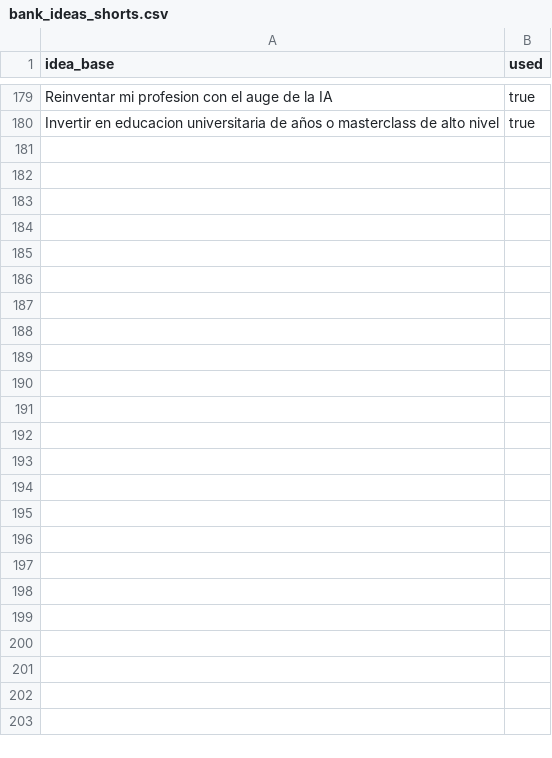
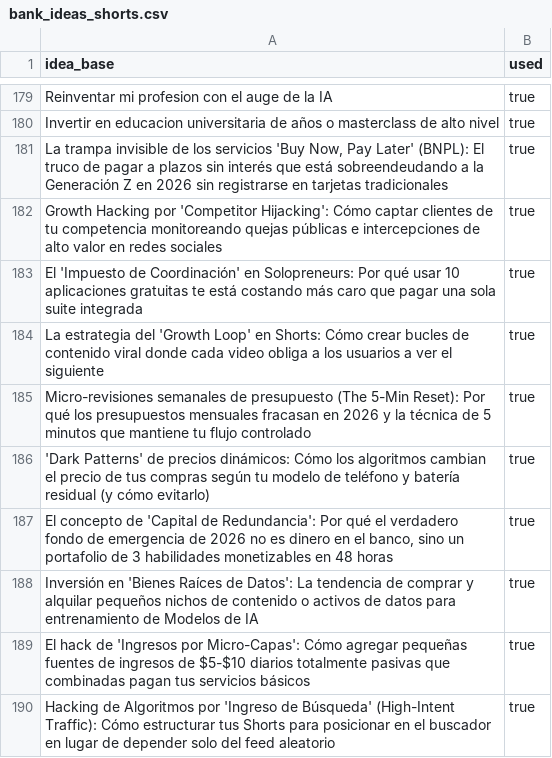
Before and after one commit to JeremyAyza/ai-content-automation-engine, a CSV file: resources/bank_ideas_shorts.csv, drawn as a sheet; only a part is shown, gaps mark what is left out; the diff names each change by its address in the sheet, - before the commit and + after, or states it on an @@ line.

Commit message:
feat: implement automated image generation using Playwright extension and add Codigo Capital channel pipeline configuration

```diff
--- a/resources/bank_ideas_shorts.csv
+++ b/resources/bank_ideas_shorts.csv
+row 181: La trampa invisible de los servicios 'Buy Now, Pay Later' (BNPL): El truco de pagar a plazos sin interés que está sobreendeudando a la Generación Z en 2026 sin registrarse en tarjetas tradicionales | true
+row 182: Growth Hacking por 'Competitor Hijacking': Cómo captar clientes de tu competencia monitoreando quejas públicas e intercepciones de alto valor en redes sociales | true
+row 183: El 'Impuesto de Coordinación' en Solopreneurs: Por qué usar 10 aplicaciones gratuitas te está costando más caro que pagar una sola suite integrada | true
+row 184: La estrategia del 'Growth Loop' en Shorts: Cómo crear bucles de contenido viral donde cada video obliga a los usuarios a ver el siguiente | true
+row 185: Micro-revisiones semanales de presupuesto (The 5-Min Reset): Por qué los presupuestos mensuales fracasan en 2026 y la técnica de 5 minutos que mantiene tu flujo controlado | true
+row 186: 'Dark Patterns' de precios dinámicos: Cómo los algoritmos cambian el precio de tus compras según tu modelo de teléfono y batería residual (y cómo evitarlo) | true
+row 187: El concepto de 'Capital de Redundancia': Por qué el verdadero fondo de emergencia de 2026 no es dinero en el banco, sino un portafolio de 3 habilidades monetizables en 48 horas | true
+row 188: Inversión en 'Bienes Raíces de Datos': La tendencia de comprar y alquilar pequeños nichos de contenido o activos de datos para entrenamiento de Modelos de IA | true
+row 189: El hack de 'Ingresos por Micro-Capas': Cómo agregar pequeñas fuentes de ingresos de $5-$10 diarios totalmente pasivas que combinadas pagan tus servicios básicos | true
+row 190: Hacking de Algoritmos por 'Ingreso de Búsqueda' (High-Intent Traffic): Cómo estructurar tus Shorts para posicionar en el buscador en lugar de depender solo del feed aleatorio | true
```
Also changed, not shown: 4 other files.
